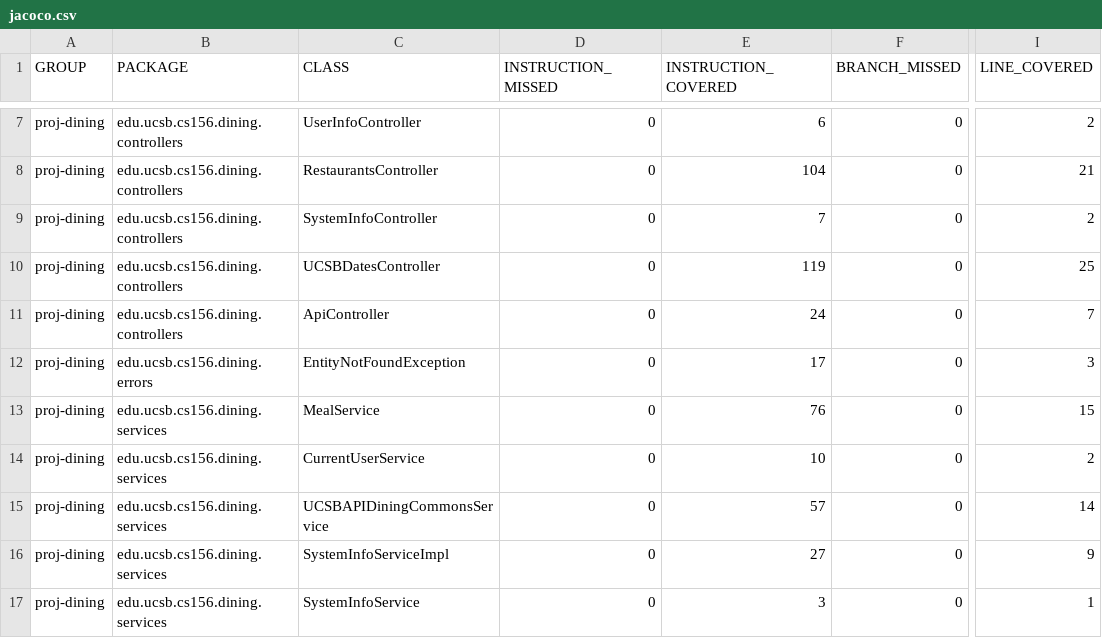
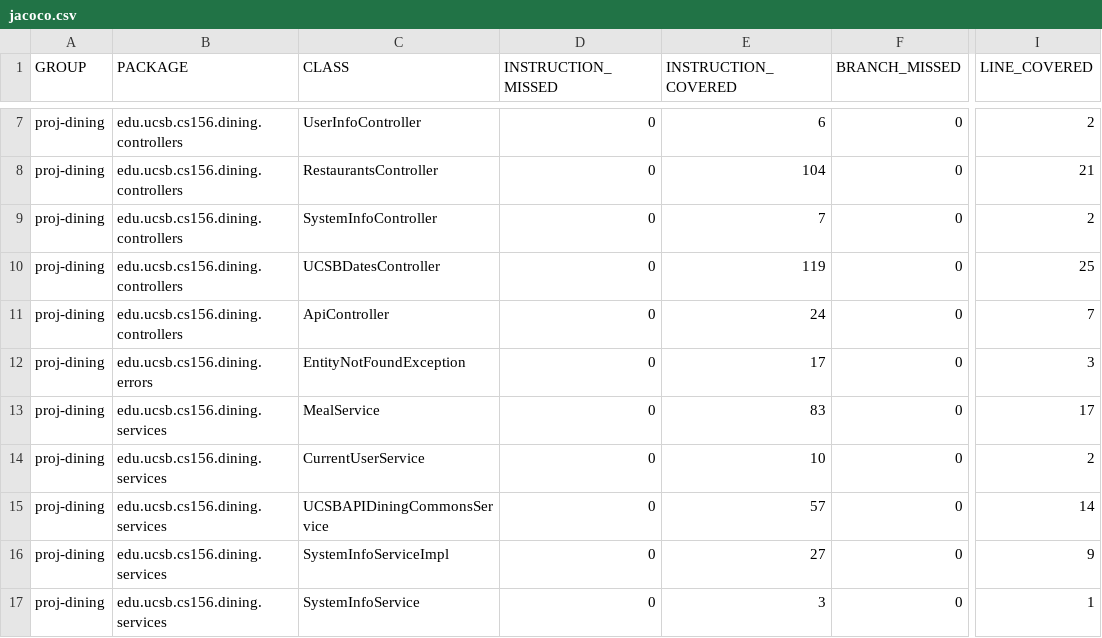
Before and after one commit to ucsb-cs156-f24/proj-dining-f24-15, a CSV file: prs/45/jacoco/jacoco.csv, drawn as a sheet; only a part is shown, gaps mark what is left out; the diff names each change by its address in the sheet, - before the commit and + after, or states it on an @@ line.

```diff
--- a/prs/45/jacoco/jacoco.csv
+++ b/prs/45/jacoco/jacoco.csv
-E13 (INSTRUCTION_COVERED): 76
+E13 (INSTRUCTION_COVERED): 83
-I13 (LINE_COVERED): 15
+I13 (LINE_COVERED): 17
```
Also changed, not shown: 9 other files.
